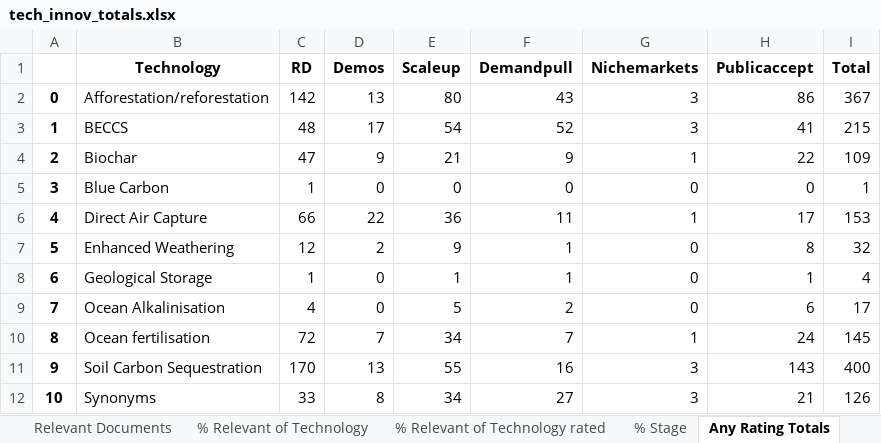
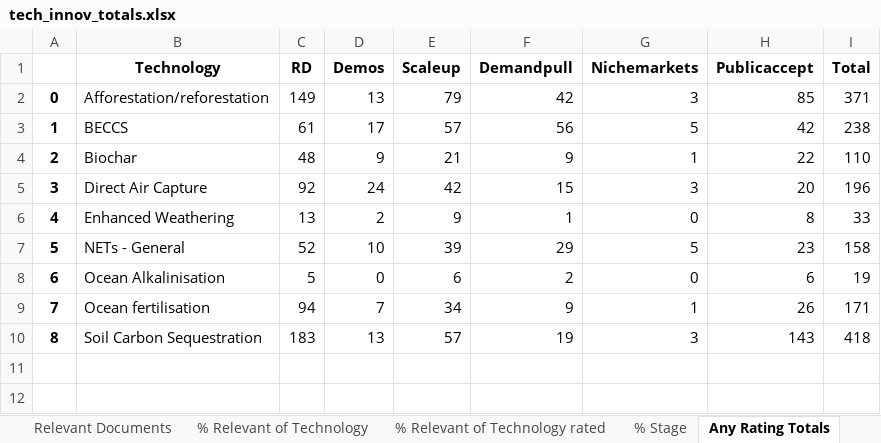
Before and after one commit to mcc-apsis/NETs-review, an Excel workbook: tables/tech_innov_totals.xlsx, sheet Any Rating Totals, drawn as a sheet; values as stored, in another font and other column widths than the file's, no borders; removed rows and columns are numbered as before the commit, all else as after; the diff names each change by its address in the sheet, - before the commit and + after, or states it on an @@ line.

```diff
--- a/tables/tech_innov_totals.xlsx (sheet Any Rating Totals)
+++ b/tables/tech_innov_totals.xlsx (sheet Any Rating Totals)
-C2 (RD): 142
+C2 (RD): 149
-E2 (Scaleup): 80
+E2 (Scaleup): 79
-F2 (Demandpull): 43
+F2 (Demandpull): 42
-H2 (Publicaccept): 86
+H2 (Publicaccept): 85
-I2 (Total): 367
+I2 (Total): 371
-C3 (RD): 48
+C3 (RD): 61
-E3 (Scaleup): 54
+E3 (Scaleup): 57
-F3 (Demandpull): 52
+F3 (Demandpull): 56
-G3 (Nichemarkets): 3
+G3 (Nichemarkets): 5
-H3 (Publicaccept): 41
+H3 (Publicaccept): 42
-I3 (Total): 215
+I3 (Total): 238
-C4 (RD): 47
+C4 (RD): 48
-I4 (Total): 109
+I4 (Total): 110
-row 5: 3 | Blue Carbon | 1 | 0 | 0 | 0 | 0 | 0 | 1
@@ column A renumbered between rows 5 and 10 @@
-C5 (RD): 66
+C5 (RD): 92
-D5 (Demos): 22
+D5 (Demos): 24
-E5 (Scaleup): 36
+E5 (Scaleup): 42
-F5 (Demandpull): 11
+F5 (Demandpull): 15
-G5 (Nichemarkets): 1
+G5 (Nichemarkets): 3
-H5 (Publicaccept): 17
+H5 (Publicaccept): 20
-I5 (Total): 153
+I5 (Total): 196
-C6 (RD): 12
+C6 (RD): 13
-I6 (Total): 32
+I6 (Total): 33
-row 8: 6 | Geological Storage | 1 | 0 | 1 | 1 | 0 | 1 | 4
+row 7: 5 | NETs - General | 52 | 10 | 39 | 29 | 5 | 23 | 158
-C8 (RD): 4
+C8 (RD): 5
-E8 (Scaleup): 5
+E8 (Scaleup): 6
-I8 (Total): 17
+I8 (Total): 19
-C9 (RD): 72
+C9 (RD): 94
-F9 (Demandpull): 7
+F9 (Demandpull): 9
-H9 (Publicaccept): 24
+H9 (Publicaccept): 26
-I9 (Total): 145
+I9 (Total): 171
-C10 (RD): 170
+C10 (RD): 183
-E10 (Scaleup): 55
+E10 (Scaleup): 57
-F10 (Demandpull): 16
+F10 (Demandpull): 19
-I10 (Total): 400
+I10 (Total): 418
-row 12: 10 | Synonyms | 33 | 8 | 34 | 27 | 3 | 21 | 126
```
Also changed, not shown: sheet Relevant Documents, sheet % Relevant of Technology, sheet % Relevant of Technology rated, sheet % Stage, 7 other files.
